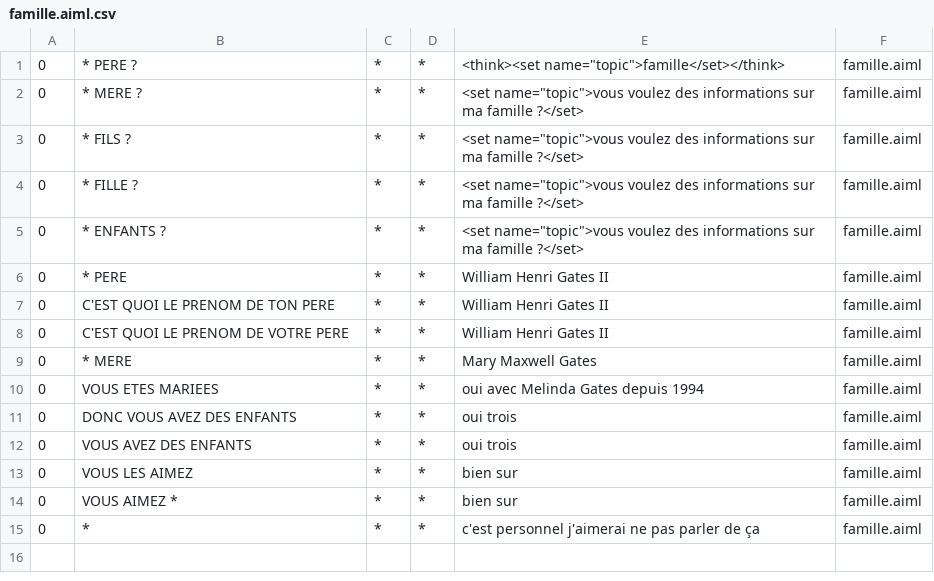
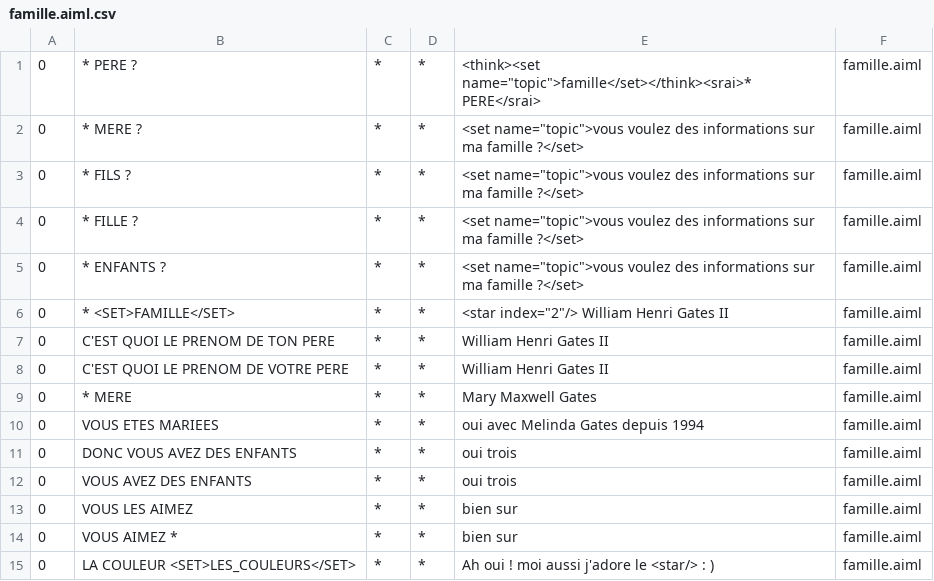
Before and after one commit to ghassenghouibi/TchatBot, a CSV file: bots/bill_gates/aimlif/famille.aiml.csv, drawn as a sheet.

```diff
--- a/bots/bill_gates/aimlif/famille.aiml.csv
+++ b/bots/bill_gates/aimlif/famille.aiml.csv
@@ -1,2 +1,2 @@
-0,* PERE ?,*,*,<think><set name="topic">famille</set></think>,famille.aiml
+0,* PERE ?,*,*,<think><set name="topic">famille</set></think><srai>* PERE</srai>,famille.aiml
 0,* MERE ?,*,*,<set name="topic">vous voulez des informations sur ma famille ?</set>,famille.aiml
@@ -5,3 +5,3 @@
 0,* ENFANTS ?,*,*,<set name="topic">vous voulez des informations sur ma famille ?</set>,famille.aiml
-0,* PERE,*,*,William Henri Gates II,famille.aiml
+0,* <SET>FAMILLE</SET>,*,*,<star index="2"/> William Henri Gates II,famille.aiml
 0,C'EST QUOI LE PRENOM DE TON PERE,*,*,William Henri Gates II,famille.aiml
@@ -14,2 +14,2 @@
 0,VOUS AIMEZ *,*,*,bien sur,famille.aiml
-0,*,*,*,c'est personnel j'aimerai ne pas parler de ça,famille.aiml
+0,LA COULEUR <SET>LES_COULEURS</SET>,*,*,Ah oui ! moi aussi j'adore le <star/> : ),famille.aiml
```
Also changed, not shown: bots/bill_gates/aimlif/affirmations.aiml.csv, bots/bill_gates/aimlif/conseils.aiml.csv, 24 other files.
